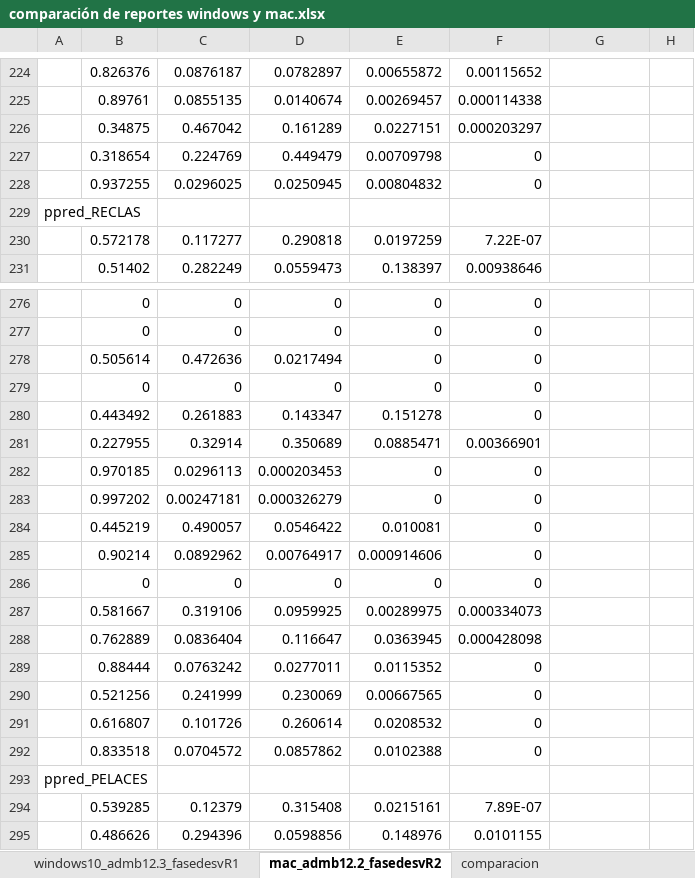
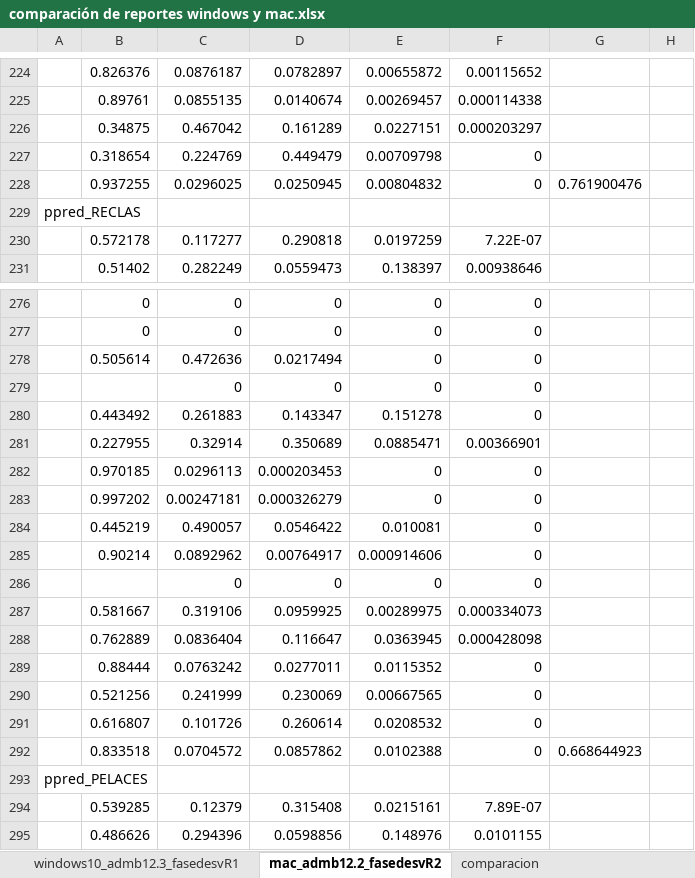
Before and after one commit to mariazuba/SARCOM_0721, an Excel workbook: codigos_admb_11.2_windows/comparación de reportes windows y mac.xlsx, sheet mac_admb12.2_fasedesvR2, drawn as a sheet; only a part is shown, gaps mark what is left out; values as stored, in another font and other column widths than the file's, no borders; the diff names each change by its address in the sheet, - before the commit and + after, or states it on an @@ line.

```diff
--- a/codigos_admb_11.2_windows/comparación de reportes windows y mac.xlsx (sheet mac_admb12.2_fasedesvR2)
+++ b/codigos_admb_11.2_windows/comparación de reportes windows y mac.xlsx (sheet mac_admb12.2_fasedesvR2)
-G228: (empty)
+G228: 0.761900476
-B279: 0
+B279: (empty)
-B286: 0
+B286: (empty)
-G292: (empty)
+G292: 0.668644923
```
Also changed, not shown: 22 other files.
